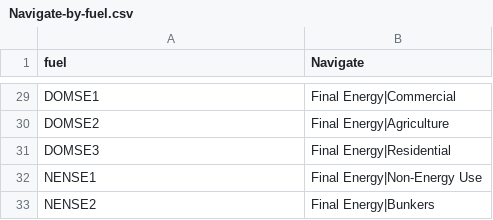
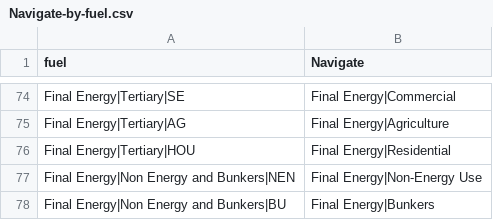
Before and after one commit to e3modelling/mrprom, a CSV file: inst/extdata/sectoral/Navigate-by-fuel.csv, drawn as a sheet; only a part is shown, gaps mark what is left out; addresses are those after the commit; the diff covers the shown part only; the diff names each change by its address in the sheet, - before the commit and + after, or states it on an @@ line.

```diff
--- a/inst/extdata/sectoral/Navigate-by-fuel.csv
+++ b/inst/extdata/sectoral/Navigate-by-fuel.csv
-A74 (fuel): DOMSE1
+A74 (fuel): Final Energy|Tertiary|SE
-A75 (fuel): DOMSE2
+A75 (fuel): Final Energy|Tertiary|AG
-A76 (fuel): DOMSE3
+A76 (fuel): Final Energy|Tertiary|HOU
-A77 (fuel): NENSE1
+A77 (fuel): Final Energy|Non Energy and Bunkers|NEN
-A78 (fuel): NENSE2
+A78 (fuel): Final Energy|Non Energy and Bunkers|BU
```
Also changed, not shown: 45 added rows elsewhere in this file, 1 other file.
